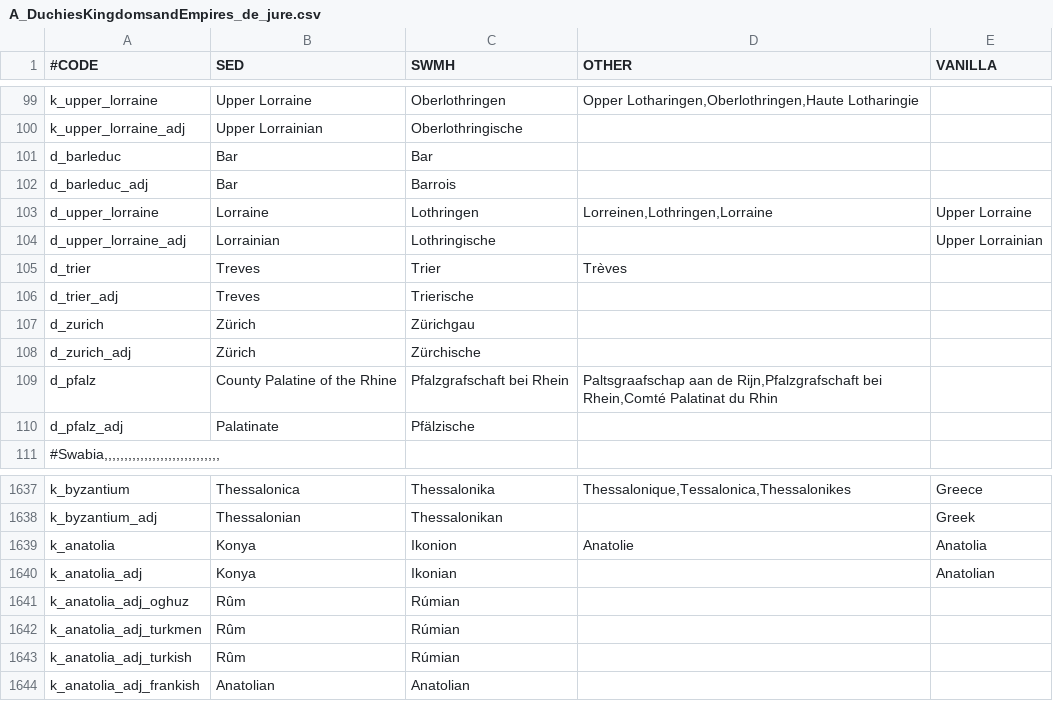
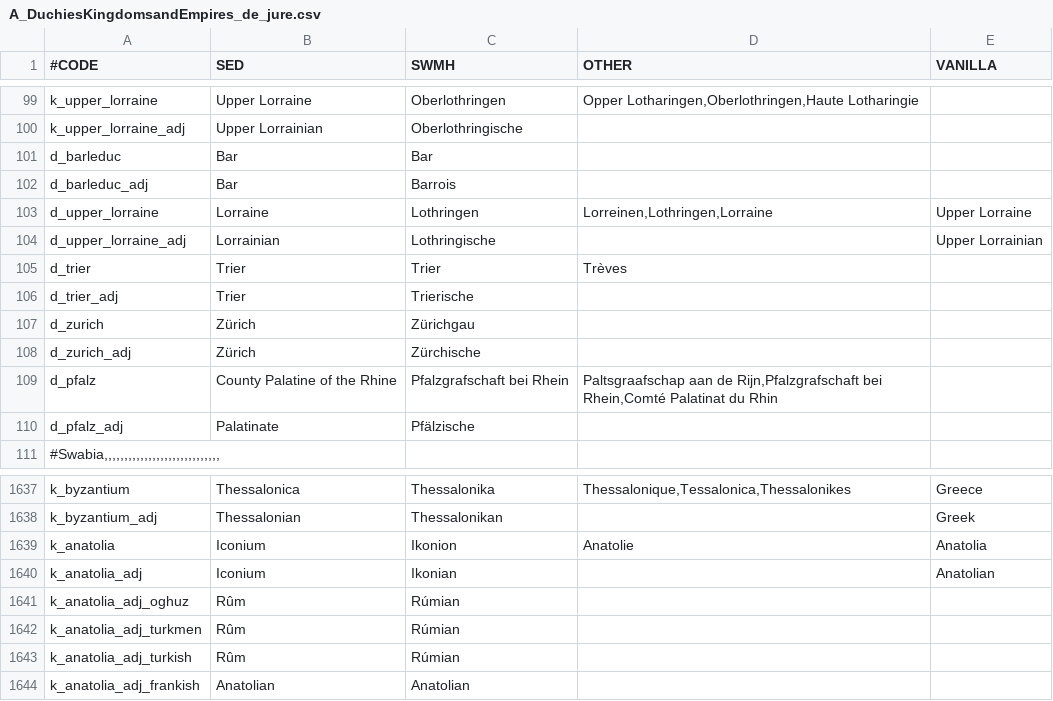
Before and after one commit to escalonn/sed2, a CSV file: templates/SED2/localisation/A_DuchiesKingdomsandEmpires_de_jure.csv, drawn as a sheet; only a part is shown, gaps mark what is left out.

Commit message:
trier & iconium template

```diff
--- a/templates/SED2/localisation/A_DuchiesKingdomsandEmpires_de_jure.csv
+++ b/templates/SED2/localisation/A_DuchiesKingdomsandEmpires_de_jure.csv
@@ -104,4 +104,4 @@ d_upper_lorraine                        ;Lorraine;Lothringen;Lorreinen,Lothringe
 d_upper_lorraine_adj                    ;Lorrainian;Lothringische;;Upper Lorrainian
-d_trier                                 ;Treves  ;Trier;Trèves;
-d_trier_adj                             ;Treves  ;Trierische;;
+d_trier                                 ;Trier   ;Trier;Trèves;
+d_trier_adj                             ;Trier   ;Trierische;;
 d_zurich                                ;Zürich  ;Zürichgau;;
@@ -1638,4 +1638,4 @@ k_byzantium                             ;Thessalonica;Thessalonika;Thessalonique
 k_byzantium_adj                         ;Thessalonian;Thessalonikan;;Greek
-k_anatolia                              ;Konya   ;Ikonion;Anatolie;Anatolia
-k_anatolia_adj                          ;Konya   ;Ikonian;;Anatolian
+k_anatolia                              ;Iconium ;Ikonion;Anatolie;Anatolia
+k_anatolia_adj                          ;Iconium ;Ikonian;;Anatolian
 k_anatolia_adj_oghuz                    ;Rûm     ;Rúmian;;
```
